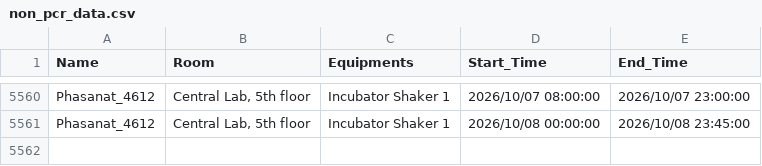
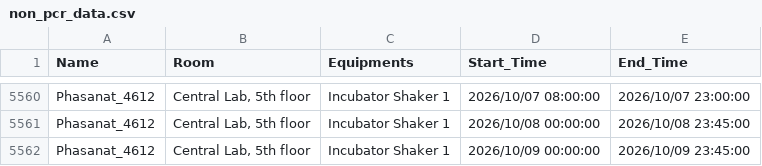
Before and after one commit to GeneticsKU/Lab-Equipments_Reservation, a CSV file: non_pcr_data.csv, drawn as a sheet; only a part is shown, gaps mark what is left out.

Commit message:
Update non_pcr_data.csv

```diff
--- a/non_pcr_data.csv
+++ b/non_pcr_data.csv
@@ -5561 +5561,2 @@ Phasanat_4612,"Central Lab, 5th floor",Incubator Shaker 1,2026/10/07 08:00:00,20
 Phasanat_4612,"Central Lab, 5th floor",Incubator Shaker 1,2026/10/08 00:00:00,2026/10/08 23:45:00
+Phasanat_4612,"Central Lab, 5th floor",Incubator Shaker 1,2026/10/09 00:00:00,2026/10/09 23:45:00
```
